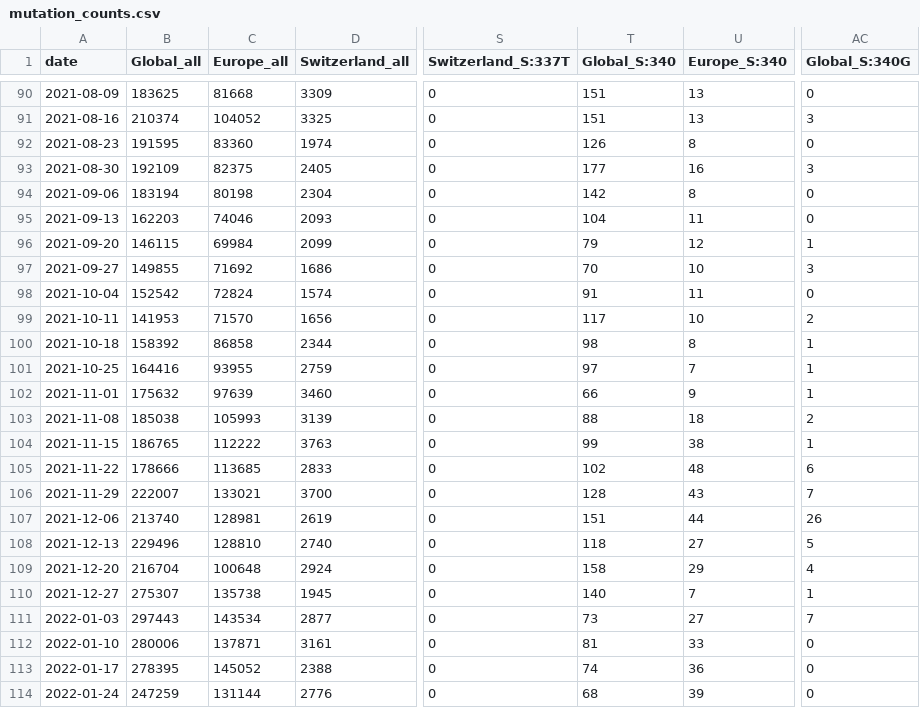
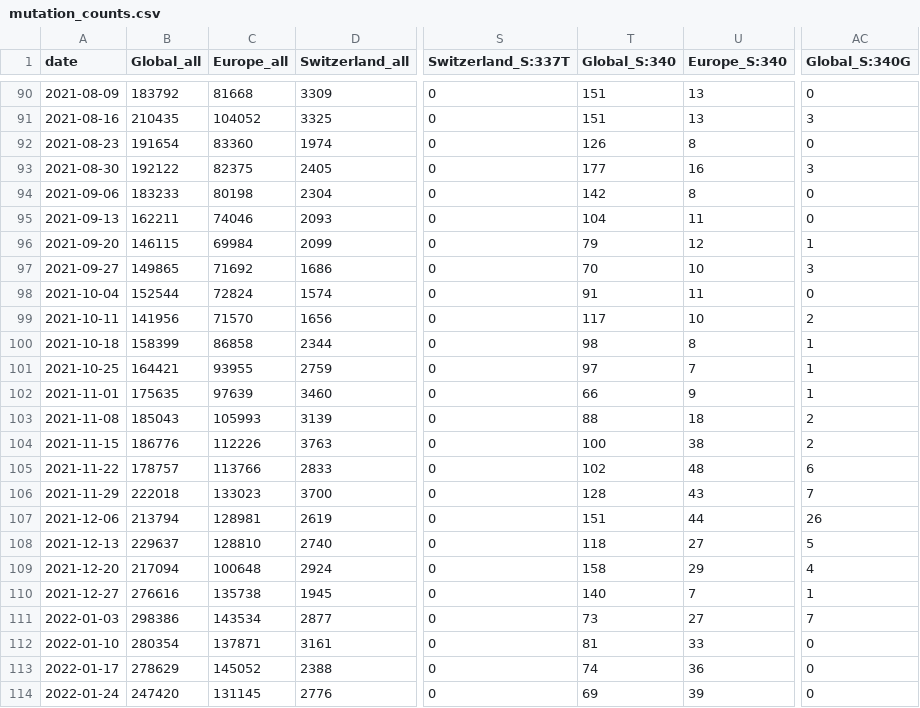
Before and after one commit to CovSeqCH/SequencingStats_and_Variants, a CSV file: data/mutation_counts.csv, drawn as a sheet; only a part is shown, gaps mark what is left out; the diff covers the shown part only; the diff names each change by its address in the sheet, - before the commit and + after, or states it on an @@ line.

```diff
--- a/data/mutation_counts.csv
+++ b/data/mutation_counts.csv
-B90 (Global_all): 183625
+B90 (Global_all): 183792
-B91 (Global_all): 210374
+B91 (Global_all): 210435
-B92 (Global_all): 191595
+B92 (Global_all): 191654
-B93 (Global_all): 192109
+B93 (Global_all): 192122
-B94 (Global_all): 183194
+B94 (Global_all): 183233
-B95 (Global_all): 162203
+B95 (Global_all): 162211
-B97 (Global_all): 149855
+B97 (Global_all): 149865
-B98 (Global_all): 152542
+B98 (Global_all): 152544
-B99 (Global_all): 141953
+B99 (Global_all): 141956
-B100 (Global_all): 158392
+B100 (Global_all): 158399
-B101 (Global_all): 164416
+B101 (Global_all): 164421
-B102 (Global_all): 175632
+B102 (Global_all): 175635
-B103 (Global_all): 185038
+B103 (Global_all): 185043
-B104 (Global_all): 186765
+B104 (Global_all): 186776
-C104 (Europe_all): 112222
+C104 (Europe_all): 112226
-T104 (Global_S:340): 99
+T104 (Global_S:340): 100
-AC104 (Global_S:340G): 1
+AC104 (Global_S:340G): 2
-B105 (Global_all): 178666
+B105 (Global_all): 178757
-C105 (Europe_all): 113685
+C105 (Europe_all): 113766
-B106 (Global_all): 222007
+B106 (Global_all): 222018
-C106 (Europe_all): 133021
+C106 (Europe_all): 133023
-B107 (Global_all): 213740
+B107 (Global_all): 213794
-B108 (Global_all): 229496
+B108 (Global_all): 229637
-B109 (Global_all): 216704
+B109 (Global_all): 217094
-B110 (Global_all): 275307
+B110 (Global_all): 276616
-B111 (Global_all): 297443
+B111 (Global_all): 298386
-B112 (Global_all): 280006
+B112 (Global_all): 280354
-B113 (Global_all): 278395
+B113 (Global_all): 278629
-B114 (Global_all): 247259
+B114 (Global_all): 247420
-C114 (Europe_all): 131144
+C114 (Europe_all): 131145
-T114 (Global_S:340): 68
+T114 (Global_S:340): 69
```
Also changed, not shown: 71 edited cells elsewhere in this file, data/cases_seq_by_cw_region.csv, data/recent_common_variants_by_week.csv, 14 other files.
